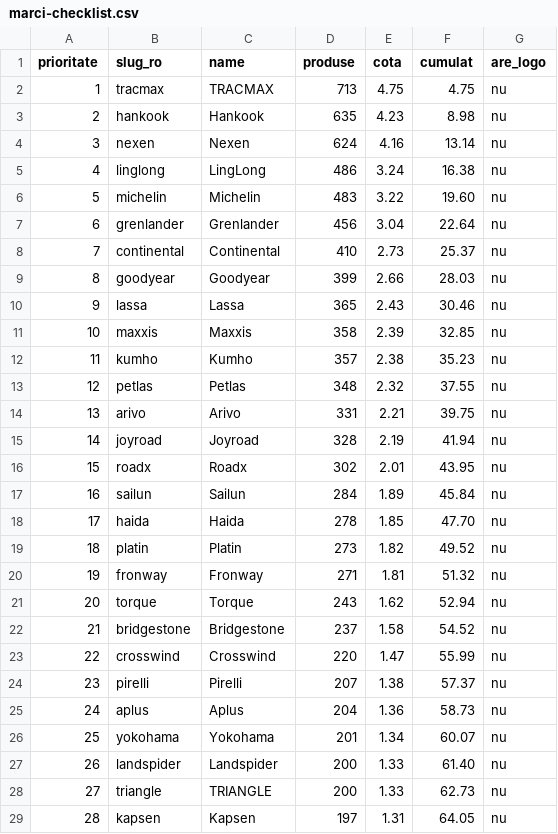
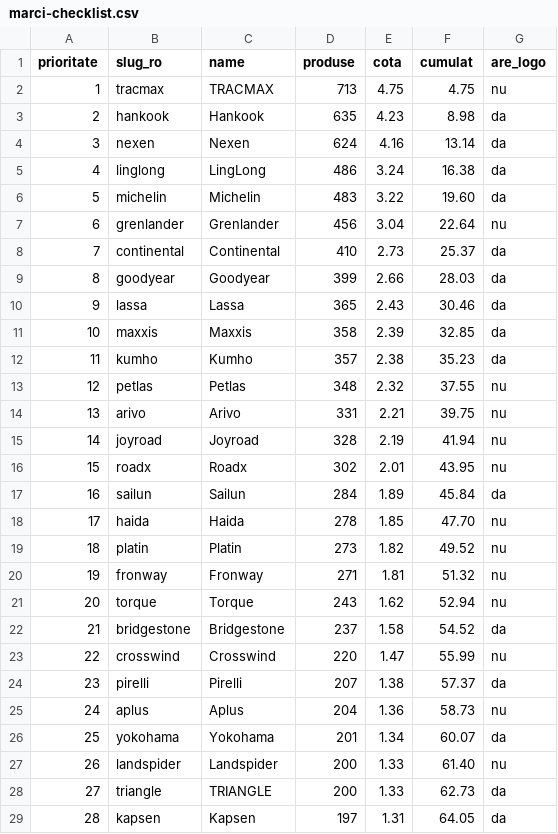
Before and after one commit to raunchy1/site-anv-ungheni, a CSV file: tools/logos/marci-checklist.csv, drawn as a sheet; only a part is shown; the diff covers the shown part only.

```diff
--- a/tools/logos/marci-checklist.csv
+++ b/tools/logos/marci-checklist.csv
@@ -2,12 +2,12 @@ prioritate,slug_ro,name,produse,cota,cumulat,are_logo
 1,tracmax,TRACMAX,713,4.75,4.75,nu
-2,hankook,Hankook,635,4.23,8.98,nu
-3,nexen,Nexen,624,4.16,13.14,nu
-4,linglong,LingLong,486,3.24,16.38,nu
-5,michelin,Michelin,483,3.22,19.60,nu
+2,hankook,Hankook,635,4.23,8.98,da
+3,nexen,Nexen,624,4.16,13.14,da
+4,linglong,LingLong,486,3.24,16.38,da
+5,michelin,Michelin,483,3.22,19.60,da
 6,grenlander,Grenlander,456,3.04,22.64,nu
-7,continental,Continental,410,2.73,25.37,nu
-8,goodyear,Goodyear,399,2.66,28.03,nu
-9,lassa,Lassa,365,2.43,30.46,nu
-10,maxxis,Maxxis,358,2.39,32.85,nu
-11,kumho,Kumho,357,2.38,35.23,nu
+7,continental,Continental,410,2.73,25.37,da
+8,goodyear,Goodyear,399,2.66,28.03,da
+9,lassa,Lassa,365,2.43,30.46,da
+10,maxxis,Maxxis,358,2.39,32.85,da
+11,kumho,Kumho,357,2.38,35.23,da
 12,petlas,Petlas,348,2.32,37.55,nu
@@ -16,3 +16,3 @@ prioritate,slug_ro,name,produse,cota,cumulat,are_logo
 15,roadx,Roadx,302,2.01,43.95,nu
-16,sailun,Sailun,284,1.89,45.84,nu
+16,sailun,Sailun,284,1.89,45.84,da
 17,haida,Haida,278,1.85,47.70,nu
@@ -21,9 +21,9 @@ prioritate,slug_ro,name,produse,cota,cumulat,are_logo
 20,torque,Torque,243,1.62,52.94,nu
-21,bridgestone,Bridgestone,237,1.58,54.52,nu
+21,bridgestone,Bridgestone,237,1.58,54.52,da
 22,crosswind,Crosswind,220,1.47,55.99,nu
-23,pirelli,Pirelli,207,1.38,57.37,nu
+23,pirelli,Pirelli,207,1.38,57.37,da
 24,aplus,Aplus,204,1.36,58.73,nu
-25,yokohama,Yokohama,201,1.34,60.07,nu
+25,yokohama,Yokohama,201,1.34,60.07,da
 26,landspider,Landspider,200,1.33,61.40,nu
-27,triangle,TRIANGLE,200,1.33,62.73,nu
-28,kapsen,Kapsen,197,1.31,64.05,nu
+27,triangle,TRIANGLE,200,1.33,62.73,da
+28,kapsen,Kapsen,197,1.31,64.05,da
```
Also changed, not shown: 70 edited cells elsewhere in this file, 3 other files.
